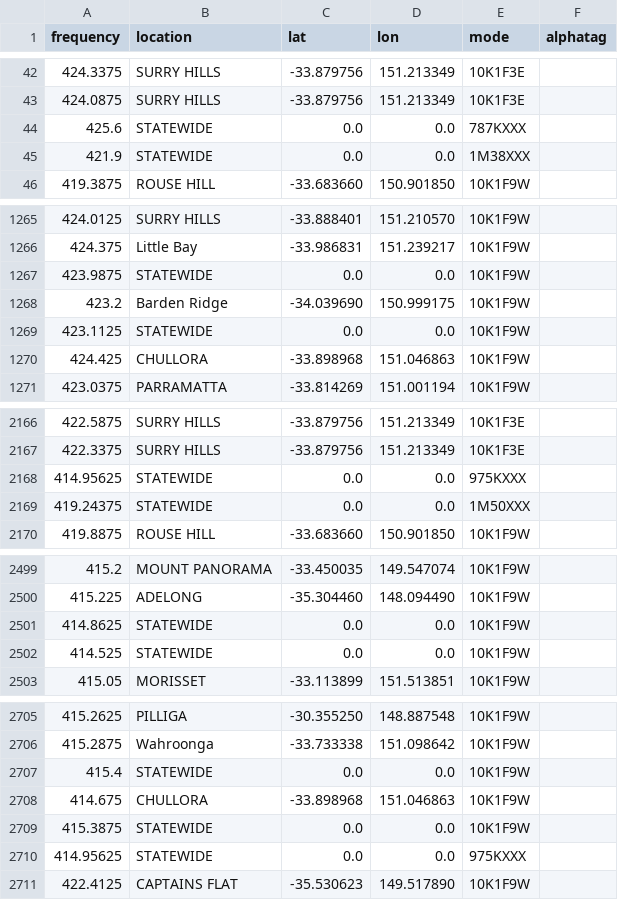
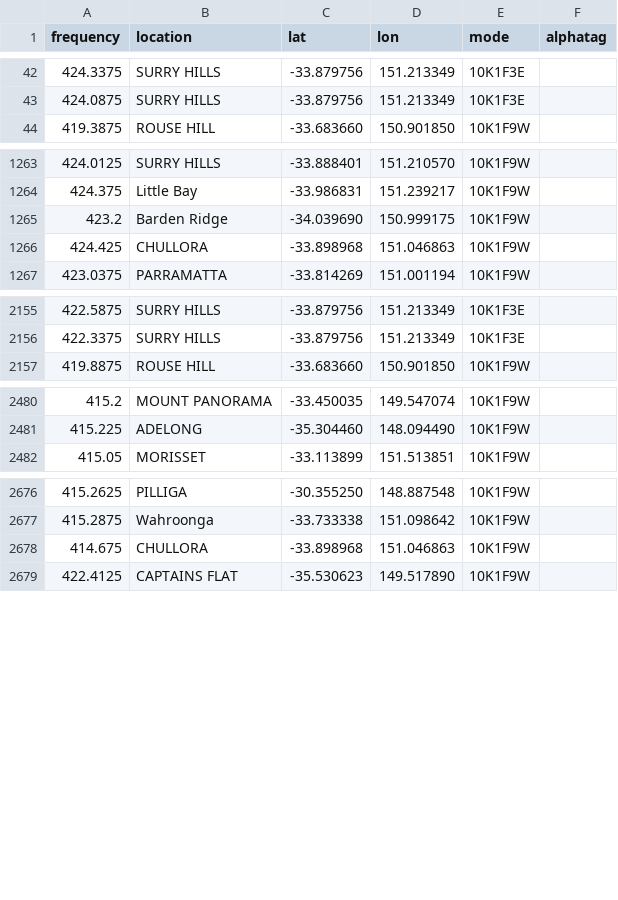
Before and after one commit to ggatward/ACMA_Exporter, a CSV file: downloads/NSW PSN_NSW PSN_20036348.csv, drawn as a sheet; only a part is shown, gaps mark what is left out; the diff covers the shown part only.

```diff
--- a/downloads/NSW PSN_NSW PSN_20036348.csv
+++ b/downloads/NSW PSN_NSW PSN_20036348.csv
@@ -43,4 +43,2 @@ frequency,location,lat,lon,mode,alphatag
 424.0875,SURRY HILLS,-33.879756,151.213349,10K1F3E,
-425.6,STATEWIDE,0.0,0.0,787KXXX,
-421.9,STATEWIDE,0.0,0.0,1M38XXX,
 419.3875,ROUSE HILL,-33.683660,150.901850,10K1F9W,
@@ -1266,5 +1264,3 @@ frequency,location,lat,lon,mode,alphatag
 424.375,Little Bay,-33.986831,151.239217,10K1F9W,
-423.9875,STATEWIDE,0.0,0.0,10K1F9W,
 423.2,Barden Ridge,-34.039690,150.999175,10K1F9W,
-423.1125,STATEWIDE,0.0,0.0,10K1F9W,
 424.425,CHULLORA,-33.898968,151.046863,10K1F9W,
@@ -2167,4 +2156,2 @@ frequency,location,lat,lon,mode,alphatag
 422.3375,SURRY HILLS,-33.879756,151.213349,10K1F3E,
-414.95625,STATEWIDE,0.0,0.0,975KXXX,
-419.24375,STATEWIDE,0.0,0.0,1M50XXX,
 419.8875,ROUSE HILL,-33.683660,150.901850,10K1F9W,
@@ -2500,4 +2481,2 @@ frequency,location,lat,lon,mode,alphatag
 415.225,ADELONG,-35.304460,148.094490,10K1F9W,
-414.8625,STATEWIDE,0.0,0.0,10K1F9W,
-414.525,STATEWIDE,0.0,0.0,10K1F9W,
 415.05,MORISSET,-33.113899,151.513851,10K1F9W,
@@ -2706,6 +2677,3 @@ frequency,location,lat,lon,mode,alphatag
 415.2875,Wahroonga,-33.733338,151.098642,10K1F9W,
-415.4,STATEWIDE,0.0,0.0,10K1F9W,
 414.675,CHULLORA,-33.898968,151.046863,10K1F9W,
-415.3875,STATEWIDE,0.0,0.0,10K1F9W,
-414.95625,STATEWIDE,0.0,0.0,975KXXX,
 422.4125,CAPTAINS FLAT,-35.530623,149.517890,10K1F9W,
```
Also changed, not shown: 27 removed rows elsewhere in this file, downloads/NSW PSN_NSW PSN_525851.csv, input/Aviation_Company.csv, 4 other files.
